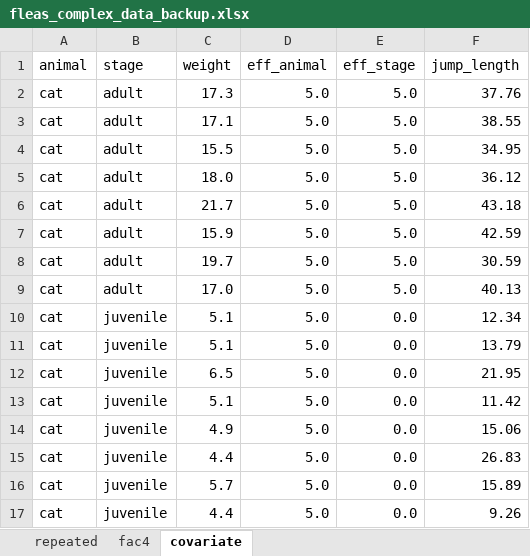
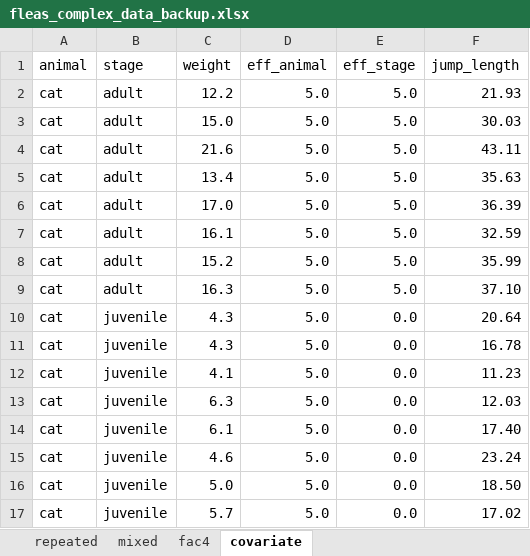
Before and after one commit to jkruppa/jkruppa.github.io, an Excel workbook: data/fleas_complex_data_backup.xlsx, sheet covariate, drawn as a sheet; only a part is shown; values as stored, in another font and other column widths than the file's, no borders; the diff covers the shown part only; the diff names each change by its address in the sheet, - before the commit and + after, or states it on an @@ line.

```diff
--- a/data/fleas_complex_data_backup.xlsx (sheet covariate)
+++ b/data/fleas_complex_data_backup.xlsx (sheet covariate)
+sheet tab: mixed
-C2 (weight): 17.3
+C2 (weight): 12.2
-F2 (jump_length): 37.76
+F2 (jump_length): 21.93
-C3 (weight): 17.1
+C3 (weight): 15.0
-F3 (jump_length): 38.55
+F3 (jump_length): 30.03
-C4 (weight): 15.5
+C4 (weight): 21.6
-F4 (jump_length): 34.95
+F4 (jump_length): 43.11
-C5 (weight): 18.0
+C5 (weight): 13.4
-F5 (jump_length): 36.12
+F5 (jump_length): 35.63
-C6 (weight): 21.7
+C6 (weight): 17.0
-F6 (jump_length): 43.18
+F6 (jump_length): 36.39
-C7 (weight): 15.9
+C7 (weight): 16.1
-F7 (jump_length): 42.59
+F7 (jump_length): 32.59
-C8 (weight): 19.7
+C8 (weight): 15.2
-F8 (jump_length): 30.59
+F8 (jump_length): 35.99
-C9 (weight): 17.0
+C9 (weight): 16.3
-F9 (jump_length): 40.13
+F9 (jump_length): 37.10
-C10:C11 (weight): 5.1
+C10:C11 (weight): 4.3
-F10 (jump_length): 12.34
+F10 (jump_length): 20.64
-F11 (jump_length): 13.79
+F11 (jump_length): 16.78
-C12 (weight): 6.5
+C12 (weight): 4.1
-F12 (jump_length): 21.95
+F12 (jump_length): 11.23
-C13 (weight): 5.1
+C13 (weight): 6.3
-F13 (jump_length): 11.42
+F13 (jump_length): 12.03
-C14 (weight): 4.9
+C14 (weight): 6.1
-F14 (jump_length): 15.06
+F14 (jump_length): 17.40
-C15 (weight): 4.4
+C15 (weight): 4.6
-F15 (jump_length): 26.83
+F15 (jump_length): 23.24
-C16 (weight): 5.7
+C16 (weight): 5.0
-F16 (jump_length): 15.89
+F16 (jump_length): 18.50
-C17 (weight): 4.4
+C17 (weight): 5.7
-F17 (jump_length): 9.26
+F17 (jump_length): 17.02
```
Also changed, not shown: 63 edited cells elsewhere in this sheet, sheet fac4, sheet repeated, data/fleas_complex_data.xlsx, 36 other files.
